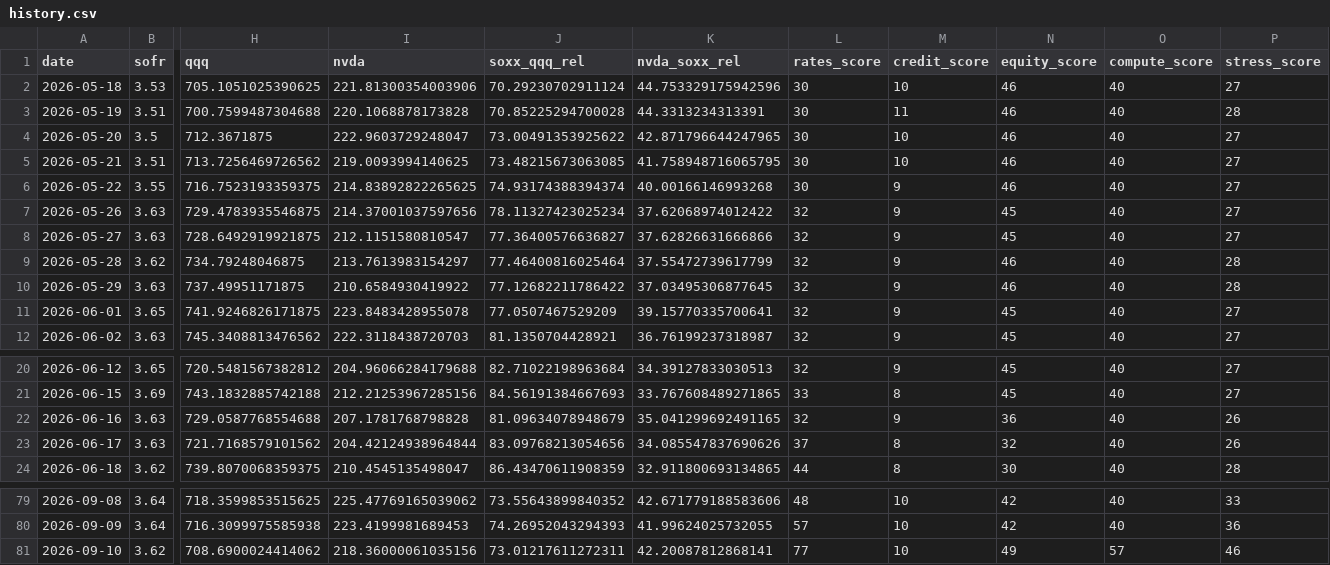
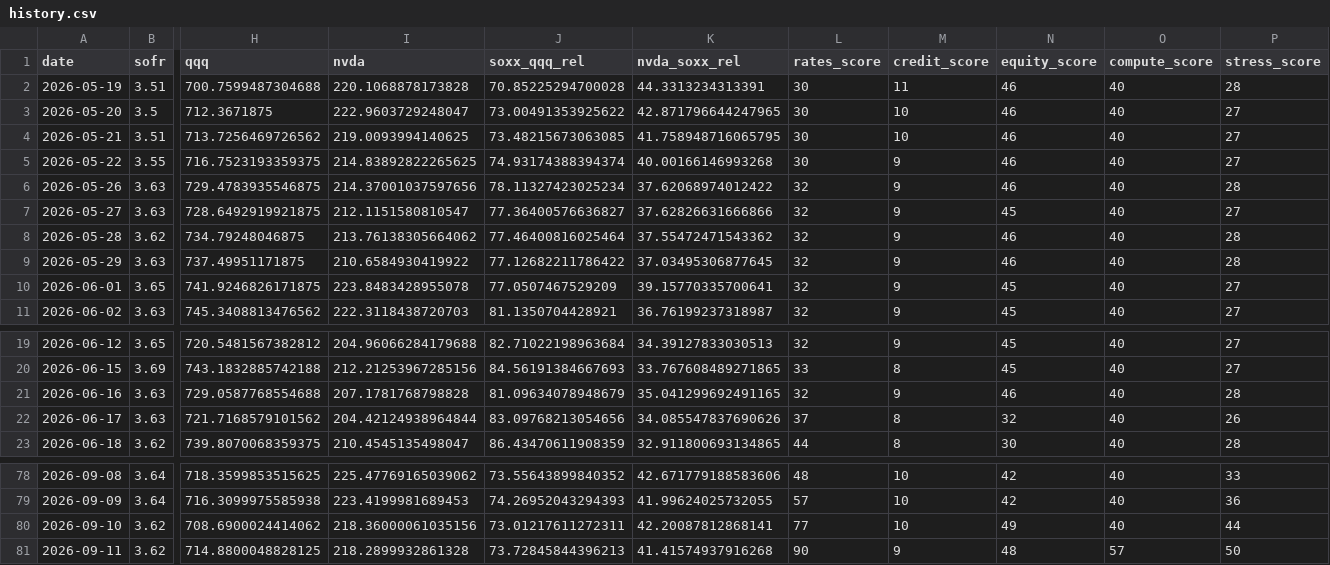
Before and after one commit to davetwchiu/ai-infrastructure-stress-cockpit, a CSV file: data/history.csv, drawn as a sheet; only a part is shown, gaps mark what is left out; removed rows and columns are numbered as before the commit, all else as after; rows hold the shown columns only; the diff names each change by its address in the sheet, - before the commit and + after, or states it on an @@ line.

```diff
--- a/data/history.csv
+++ b/data/history.csv
-row 2: 2026-05-18 | 3.53 | 705.1051025390625 | 221.81300354003906 | 70.29230702911124 | 44.753329175942596 | 30 | 10 | 46 | 40 | 27
-N6 (equity_score): 45
+N6 (equity_score): 46
-P6 (stress_score): 27
+P6 (stress_score): 28
-I8 (nvda): 213.7613983154297
+I8 (nvda): 213.76138305664062
-K8 (nvda_soxx_rel): 37.55472739617799
+K8 (nvda_soxx_rel): 37.55472471543362
-N21 (equity_score): 36
+N21 (equity_score): 46
-P21 (stress_score): 26
+P21 (stress_score): 28
-O80 (compute_score): 57
+O80 (compute_score): 40
-P80 (stress_score): 46
+P80 (stress_score): 44
+row 81: 2026-09-11 | 3.62 | 714.8800048828125 | 218.2899932861328 | 73.72845844396213 | 41.41574937916268 | 90 | 9 | 48 | 57 | 50
```
Also changed, not shown: 3 other files.
